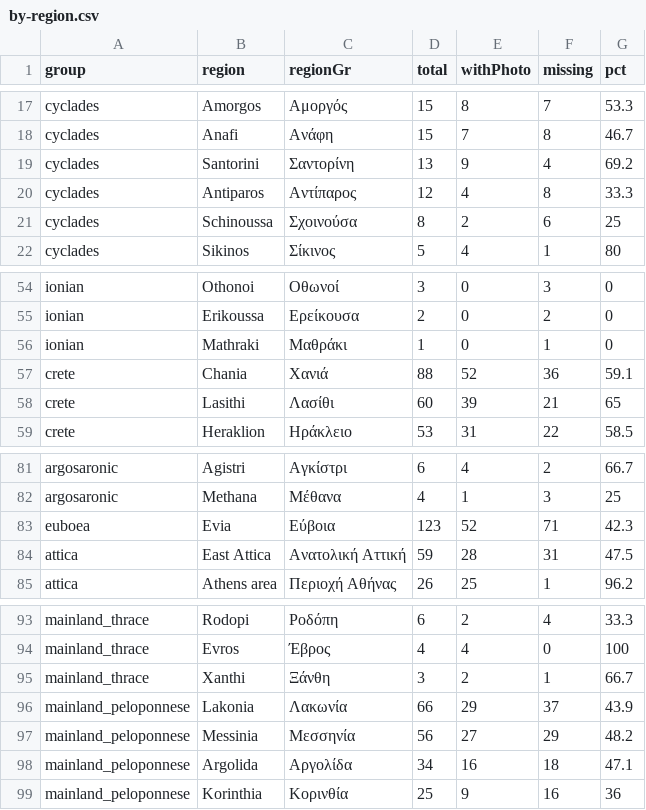
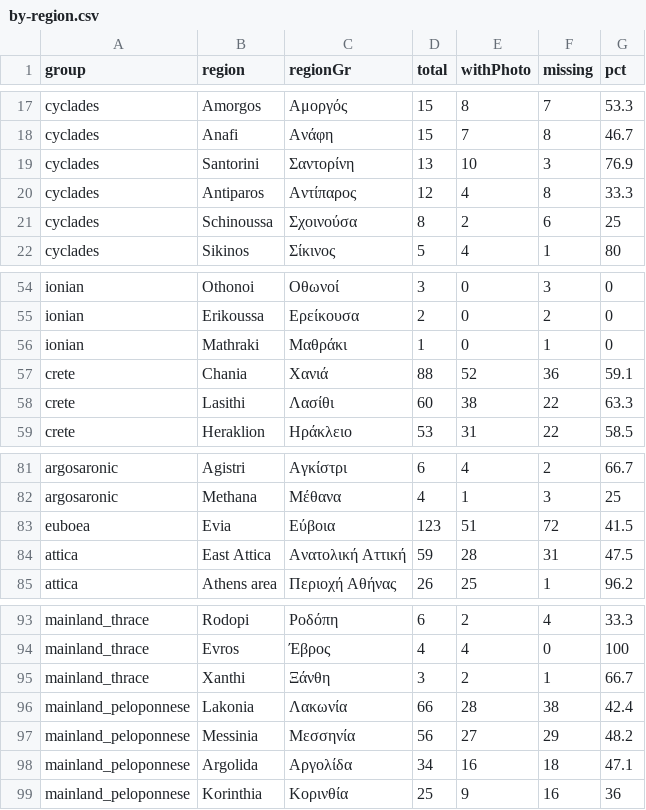
Before and after one commit to kontor068/beachbuddy, a CSV file: reports/photo-coverage/by-region.csv, drawn as a sheet; only a part is shown, gaps mark what is left out.

```diff
--- a/reports/photo-coverage/by-region.csv
+++ b/reports/photo-coverage/by-region.csv
@@ -18,3 +18,3 @@ cyclades,Amorgos,Αμοργός,15,8,7,53.3
 cyclades,Anafi,Ανάφη,15,7,8,46.7
-cyclades,Santorini,Σαντορίνη,13,9,4,69.2
+cyclades,Santorini,Σαντορίνη,13,10,3,76.9
 cyclades,Antiparos,Αντίπαρος,12,4,8,33.3
@@ -57,3 +57,3 @@ ionian,Mathraki,Μαθράκι,1,0,1,0
 crete,Chania,Χανιά,88,52,36,59.1
-crete,Lasithi,Λασίθι,60,39,21,65
+crete,Lasithi,Λασίθι,60,38,22,63.3
 crete,Heraklion,Ηράκλειο,53,31,22,58.5
@@ -82,3 +82,3 @@ argosaronic,Agistri,Αγκίστρι,6,4,2,66.7
 argosaronic,Methana,Μέθανα,4,1,3,25
-euboea,Evia,Εύβοια,123,52,71,42.3
+euboea,Evia,Εύβοια,123,51,72,41.5
 attica,East Attica,Ανατολική Αττική,59,28,31,47.5
@@ -95,3 +95,3 @@ mainland_thrace,Evros,Έβρος,4,4,0,100
 mainland_thrace,Xanthi,Ξάνθη,3,2,1,66.7
-mainland_peloponnese,Lakonia,Λακωνία,66,29,37,43.9
+mainland_peloponnese,Lakonia,Λακωνία,66,28,38,42.4
 mainland_peloponnese,Messinia,Μεσσηνία,56,27,29,48.2
```
Also changed, not shown: reports/photo-coverage/missing-beaches.csv, 7 other files.
